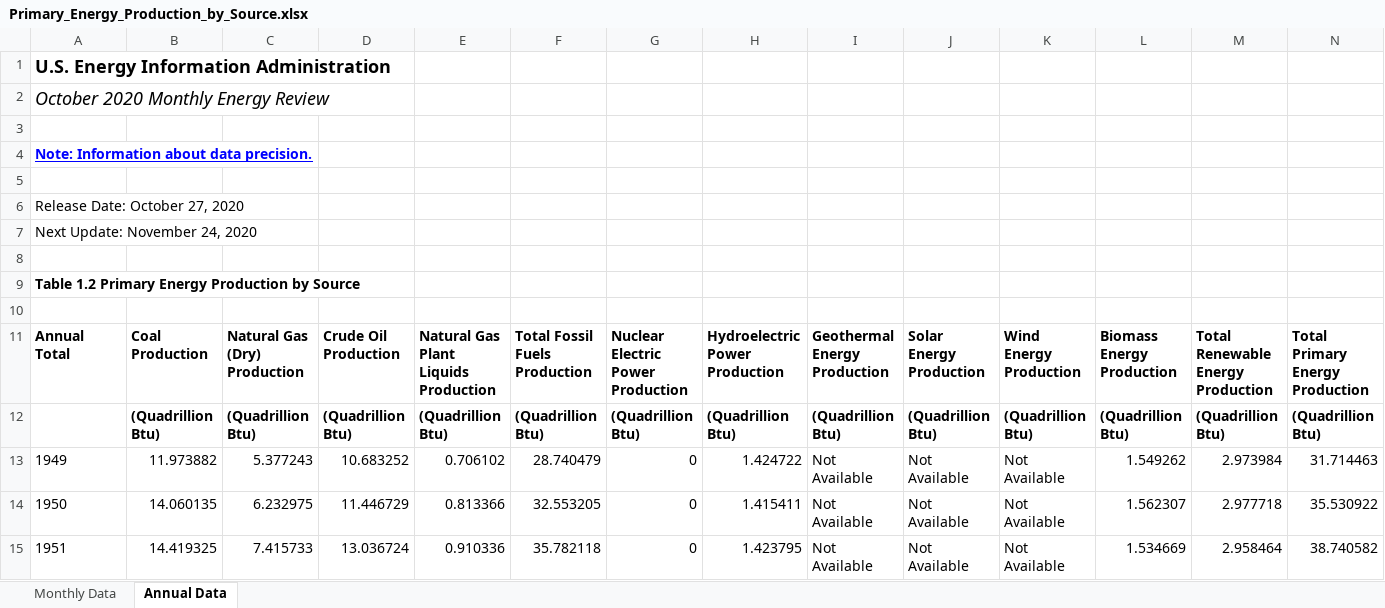
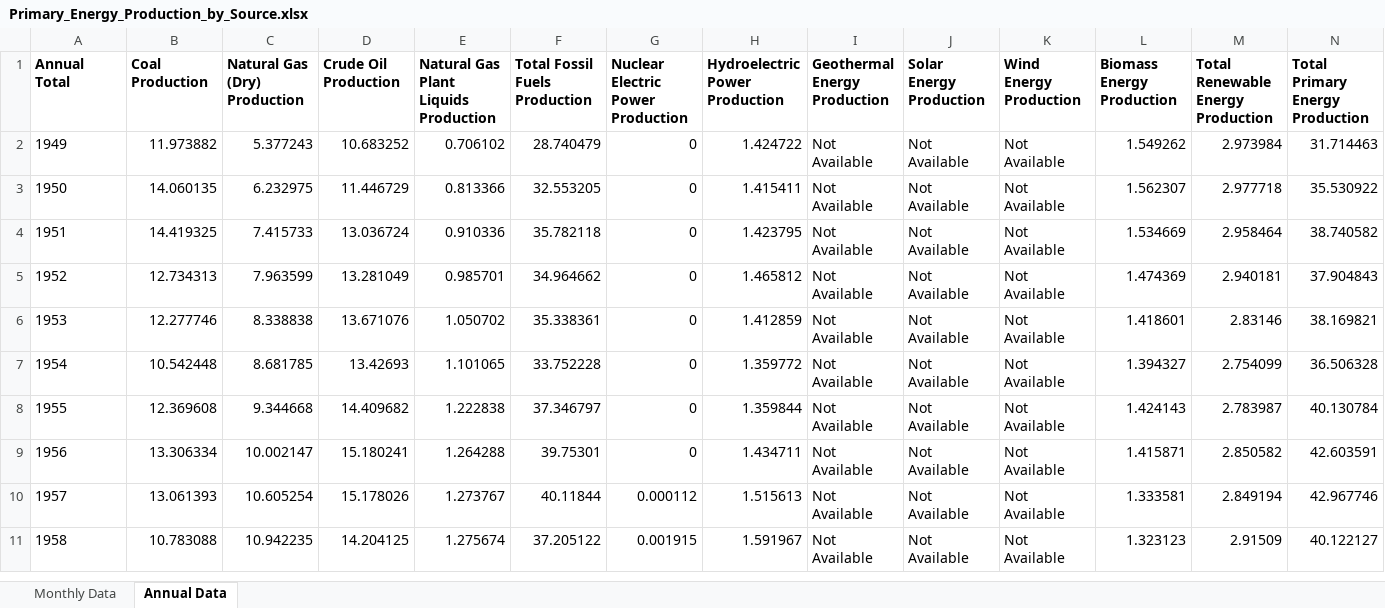
Before and after one commit to BrianDouglas/Climate_Soluctions, an Excel workbook: resources/raw/Primary_Energy_Production_by_Source.xlsx, sheet Annual Data, drawn as a sheet; only a part is shown; the shorter side is filled out with more unchanged rows; values as stored, in another font and other column widths than the file's, no borders; the diff names each change by its address in the sheet, - before the commit and + after, or states it on an @@ line.

Commit message:
added outline.txt to top level for reference. Added new raw sources.

```diff
--- a/resources/raw/Primary_Energy_Production_by_Source.xlsx (sheet Annual Data)
+++ b/resources/raw/Primary_Energy_Production_by_Source.xlsx (sheet Annual Data)
-row 1: U.S. Energy Information Administration
-row 2: October 2020 Monthly Energy Review
-row 3: (empty)
-row 4: Note: Information about data precision.
-row 5: (empty)
-row 6: Release Date: October 27, 2020
-row 7: Next Update: November 24, 2020
-row 8: (empty)
-row 9: Table 1.2 Primary Energy Production by Source
-row 10: (empty)
-row 12:  | (Quadrillion Btu) | (Quadrillion Btu) | (Quadrillion Btu) | (Quadrillion Btu) | (Quadrillion Btu) | (Quadrillion Btu) | (Quadrillion Btu) | (Quadrillion Btu) | (Quadrillion Btu) | (Quadrillion Btu) | (Quadrillion Btu) | (Quadrillion Btu) | (Quadrillion Btu)
```
Also changed, not shown: 1 other file.
